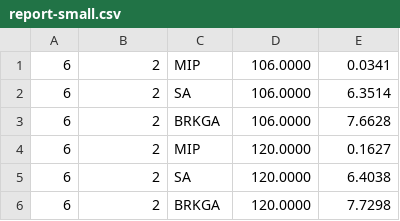
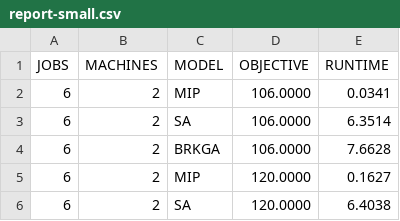
Before and after one commit to profdiegomello/upmsp-sds-rko, a CSV file: exp/ject-2025/graficos/report-small.csv, drawn as a sheet; only a part is shown; the shorter side is filled out with more unchanged rows.

Commit message:
Gráficos para análise dos ICs dos Decoders RKO conforme tamanho da instância (jobs/machines) scripts para calcular o IC via bootstrap e sripts para plot dos gráficos

```diff
--- a/exp/ject-2025/graficos/report-small.csv
+++ b/exp/ject-2025/graficos/report-small.csv
@@ -1 +1,2 @@
+JOBS;MACHINES;MODEL;OBJECTIVE;RUNTIME
 6;2;MIP;106.0000;0.0341
```
Also changed, not shown: 8 other files.
